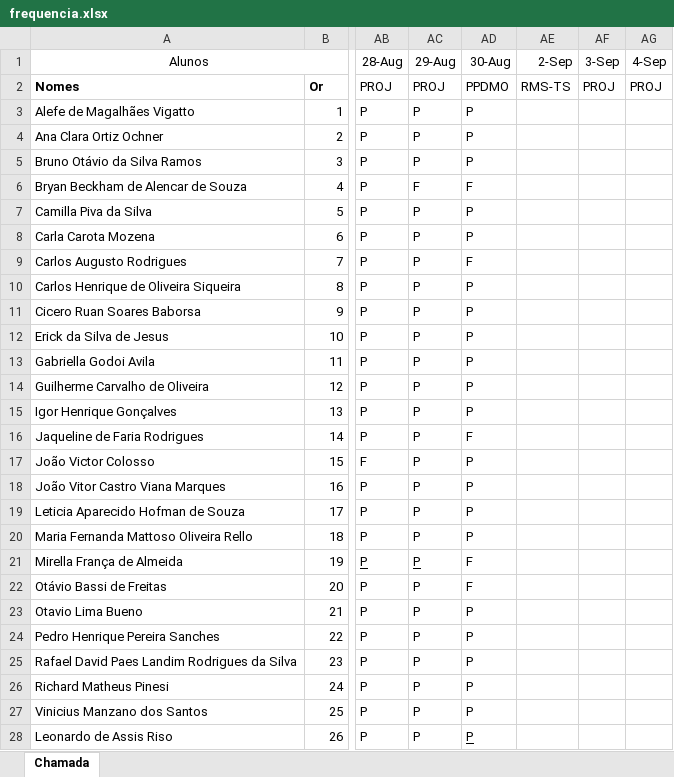
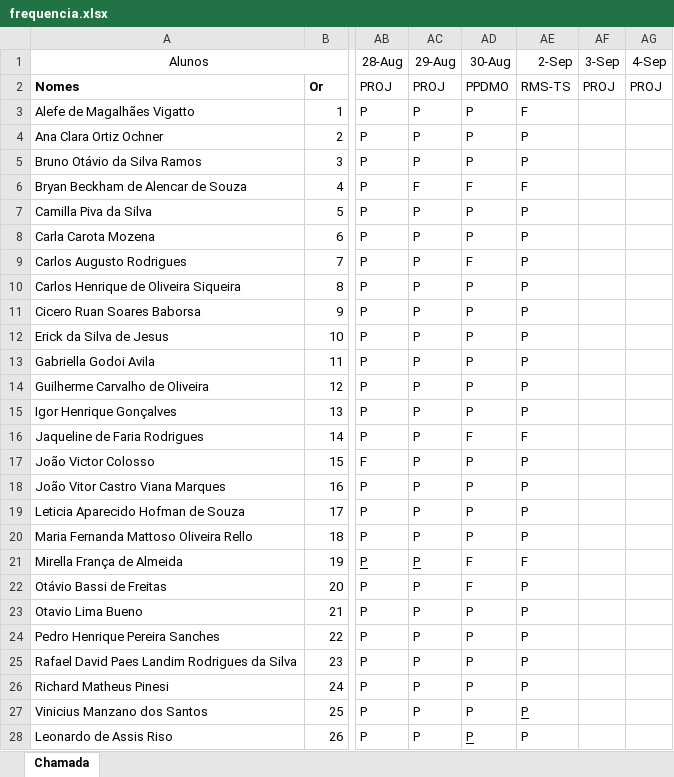
Before and after one commit to wellifabio/senai2024, an Excel workbook: ds/3des/frequencia.xlsx, sheet Chamada, drawn as a sheet; only a part is shown, gaps mark what is left out; values as stored, in another font and other column widths than the file's, no borders; conditional formats not drawn; the diff names each change by its address in the sheet, - before the commit and + after, or states it on an @@ line.

Commit message:
Update frequencia.xlsx

```diff
--- a/ds/3des/frequencia.xlsx (sheet Chamada)
+++ b/ds/3des/frequencia.xlsx (sheet Chamada)
-AE3 (2-Sep): (empty)
+AE3 (2-Sep): F
-AE4:AE5 (2-Sep): (empty)
+AE4:AE5 (2-Sep): P
-AE6 (2-Sep): (empty)
+AE6 (2-Sep): F
-AE7:AE15 (2-Sep): (empty)
+AE7:AE15 (2-Sep): P
-AE16 (2-Sep): (empty)
+AE16 (2-Sep): F
-AE17:AE20 (2-Sep): (empty)
+AE17:AE20 (2-Sep): P
-AE21 (2-Sep): (empty)
+AE21 (2-Sep): F
-AE22:AE28 (2-Sep): (empty)
+AE22:AE28 (2-Sep): P
```
